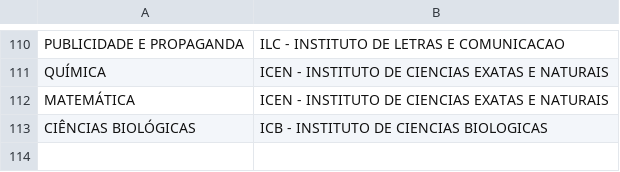
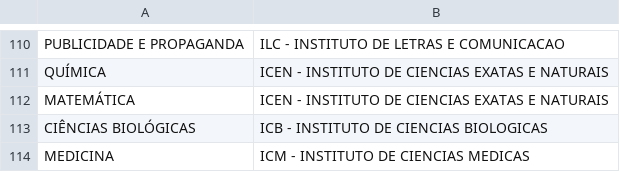
Before and after one commit to Thannos/Trabalho-de-Conclusao-de-Curso, a CSV file: Cursos_ufpa/cursos ufpa.csv, drawn as a sheet; only a part is shown, gaps mark what is left out.

Commit message:
Update cursos ufpa.csv

```diff
--- a/Cursos_ufpa/cursos ufpa.csv
+++ b/Cursos_ufpa/cursos ufpa.csv
@@ -113 +113,2 @@ MATEMÁTICA;ICEN - INSTITUTO DE CIENCIAS EXATAS E NATURAIS
 CIÊNCIAS BIOLÓGICAS;ICB - INSTITUTO DE CIENCIAS BIOLOGICAS
+           MEDICINA;ICM - INSTITUTO DE CIENCIAS MEDICAS
```
